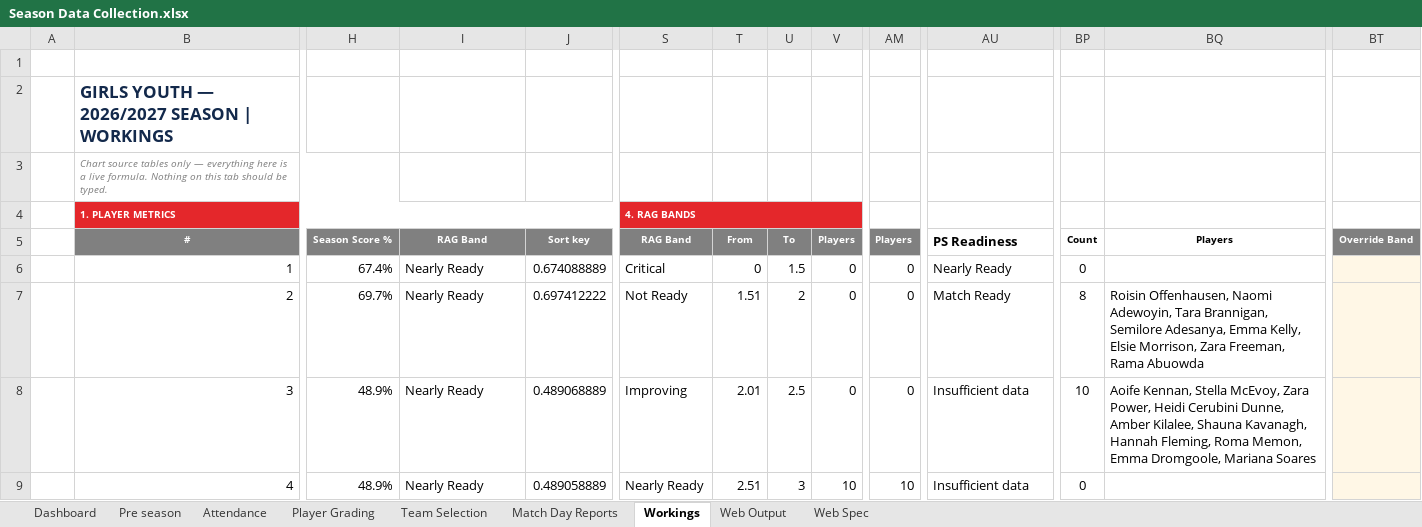
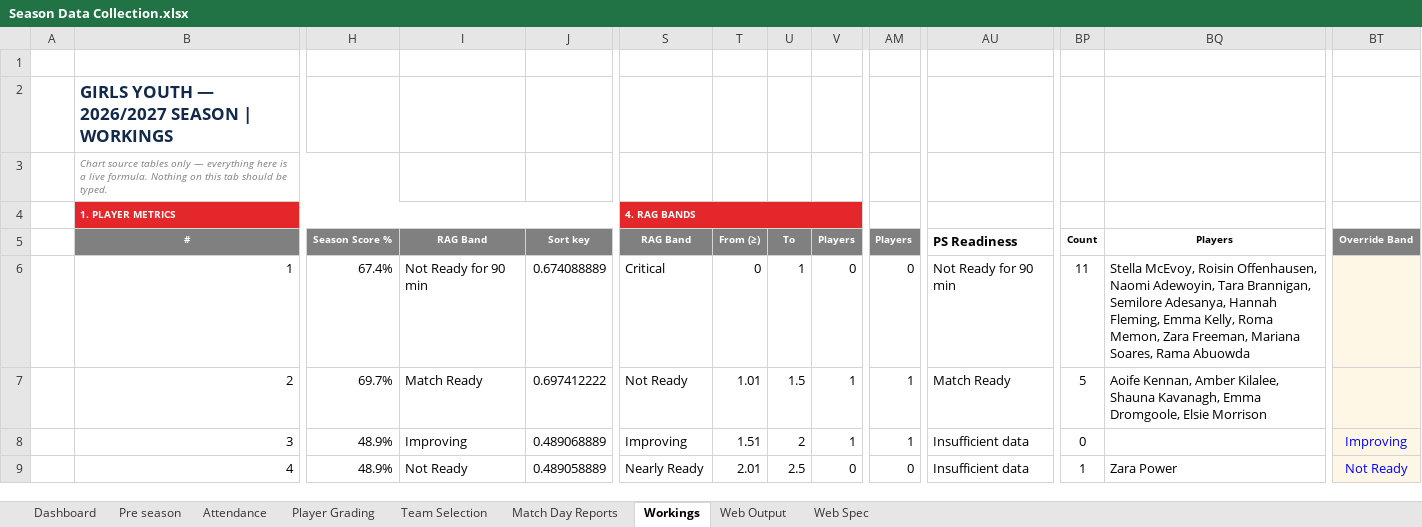
Before and after one commit to HennesisConsulting/Lucan-Girls-Youth-Season-Overview, an Excel workbook: Season Data Collection.xlsx, sheet Workings, drawn as a sheet; only a part is shown, gaps mark what is left out; values as stored, in another font and other column widths than the file's, no borders; the diff covers the shown part only; the diff names each change by its address in the sheet, - before the commit and + after, or states it on an @@ line.

```diff
--- a/Season Data Collection.xlsx (sheet Workings)
+++ b/Season Data Collection.xlsx (sheet Workings)
-T5: From
+T5: From (≥)
-I6: Nearly Ready
+I6: Not Ready for 90 min
-U6: 1.5
+U6: 1
-AU6: Nearly Ready
+AU6: Not Ready for 90 min
-BP6: 0
+BP6: 11
-BQ6: (empty)
+BQ6: Stella McEvoy, Roisin Offenhausen, Naomi Adewoyin, Tara Brannigan, Semilore Adesanya, Hannah Fleming, Emma Kelly, Roma Memon, Zara Freeman, Mariana Soares, Rama Abuowda
-I7: Nearly Ready
+I7: Match Ready
-T7: 1.51
+T7: 1.01
-U7: 2
+U7: 1.5
-V7:V8: 0
+V7:V8: 1
-AM7:AM8: 0
+AM7:AM8: 1
-BP7: 8
+BP7: 5
-BQ7: Roisin Offenhausen, Naomi Adewoyin, Tara Brannigan, Semilore Adesanya, Emma Kelly, Elsie Morrison, Zara Freeman, Rama Abuowda
+BQ7: Aoife Kennan, Amber Kilalee, Shauna Kavanagh, Emma Dromgoole, Elsie Morrison
-I8: Nearly Ready
+I8: Improving
-T8: 2.01
+T8: 1.51
-U8: 2.5
+U8: 2
-BP8: 10
+BP8: 0
-BQ8: Aoife Kennan, Stella McEvoy, Zara Power, Heidi Cerubini Dunne, Amber Kilalee, Shauna Kavanagh, Hannah Fleming, Roma Memon, Emma Dromgoole, Mariana Soares
+BQ8: (empty)
-BT8: (empty)
+BT8: Improving
-I9: Nearly Ready
+I9: Not Ready
-T9: 2.51
+T9: 2.01
-U9: 3
+U9: 2.5
-V9: 10
+V9: 0
-AM9: 10
+AM9: 0
-BP9: 0
+BP9: 1
-BQ9: (empty)
+BQ9: Zara Power
-BT9: (empty)
+BT9: Not Ready
```
Also changed, not shown: 44 edited cells elsewhere in this sheet, sheet Web Output, sheet Dashboard, sheet Web Spec, formulas that keep their value, charts or pictures.
